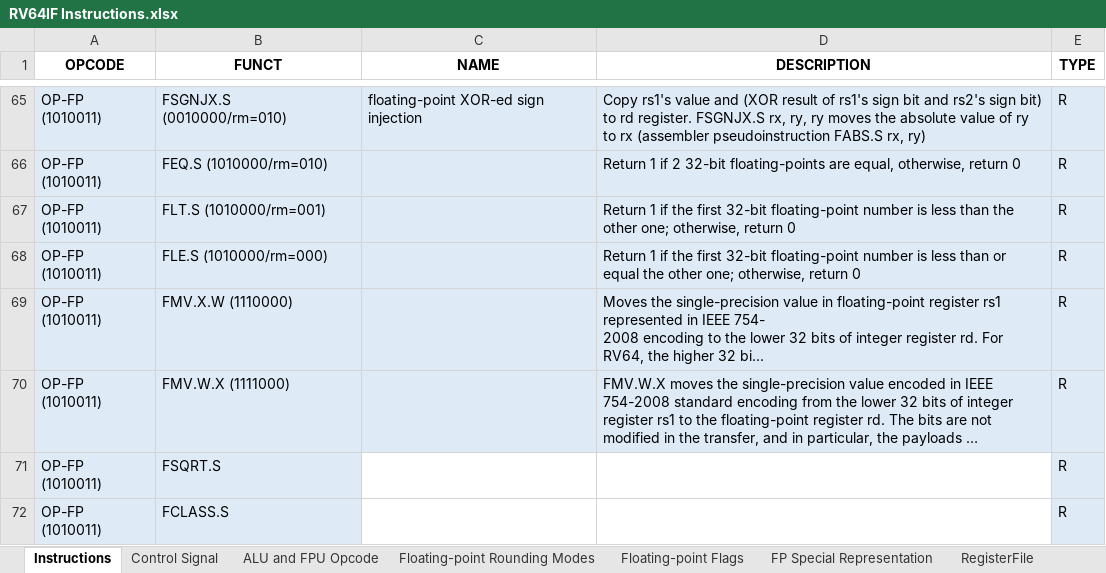
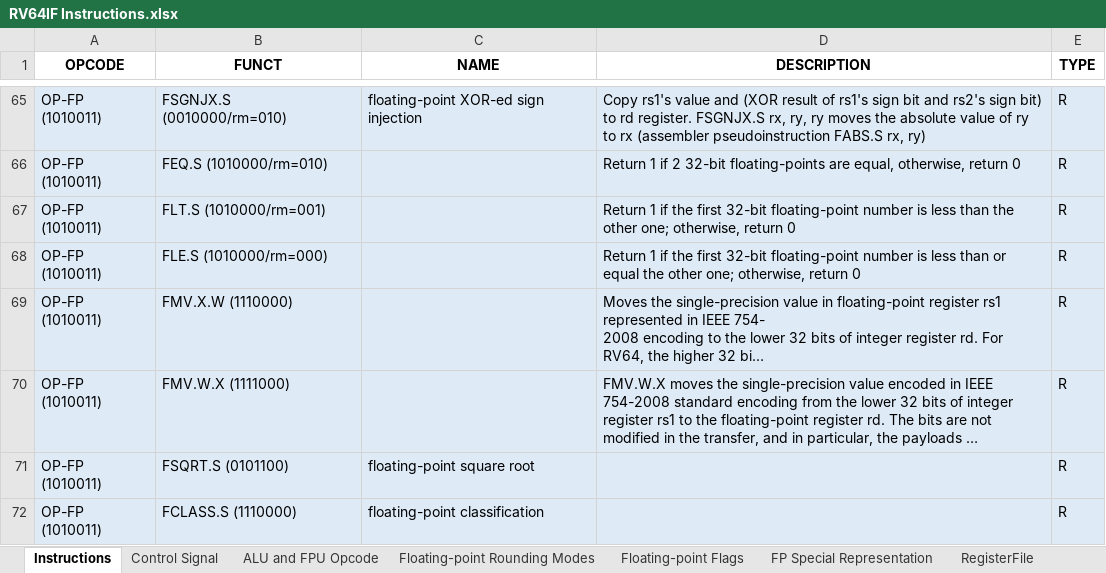
Before and after one commit to hohaicongthuan/RV64IF, an Excel workbook: Diagrams/RV64IF Instructions.xlsx, sheet Instructions, drawn as a sheet; only a part is shown, gaps mark what is left out; long unchanged cells end in …; values as stored, in another font and other column widths than the file's, no borders; the diff names each change by its address in the sheet, - before the commit and + after, or states it on an @@ line.

```diff
--- a/Diagrams/RV64IF Instructions.xlsx (sheet Instructions)
+++ b/Diagrams/RV64IF Instructions.xlsx (sheet Instructions)
-B71 (FUNCT): FSQRT.S
+B71 (FUNCT): FSQRT.S (0101100)
-C71 (NAME): (empty)
+C71 (NAME): floating-point square root
-C71:D72 fill: none
+C71:D72 fill: #DEEBF7
-B72 (FUNCT): FCLASS.S
+B72 (FUNCT): FCLASS.S (1110000)
-C72 (NAME): (empty)
+C72 (NAME): floating-point classification
```
Also changed, not shown: sheet FP Special Representation, sheet Control Signal, sheet ALU and FPU Opcode, other sheet tabs, 2 other files.
